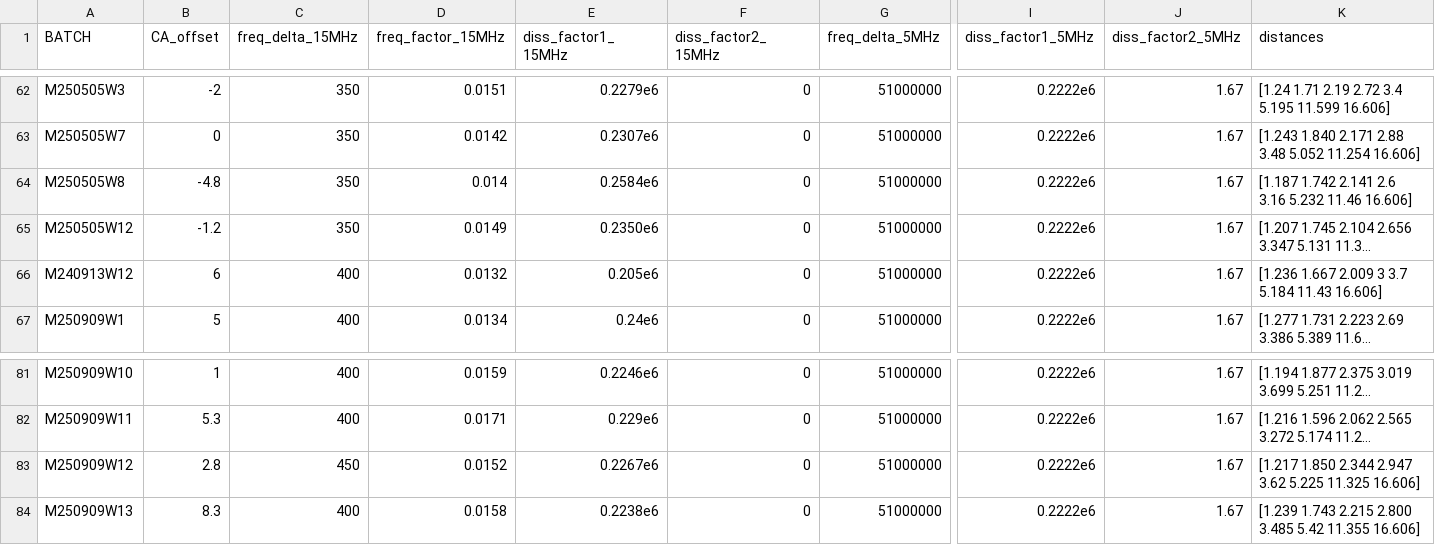
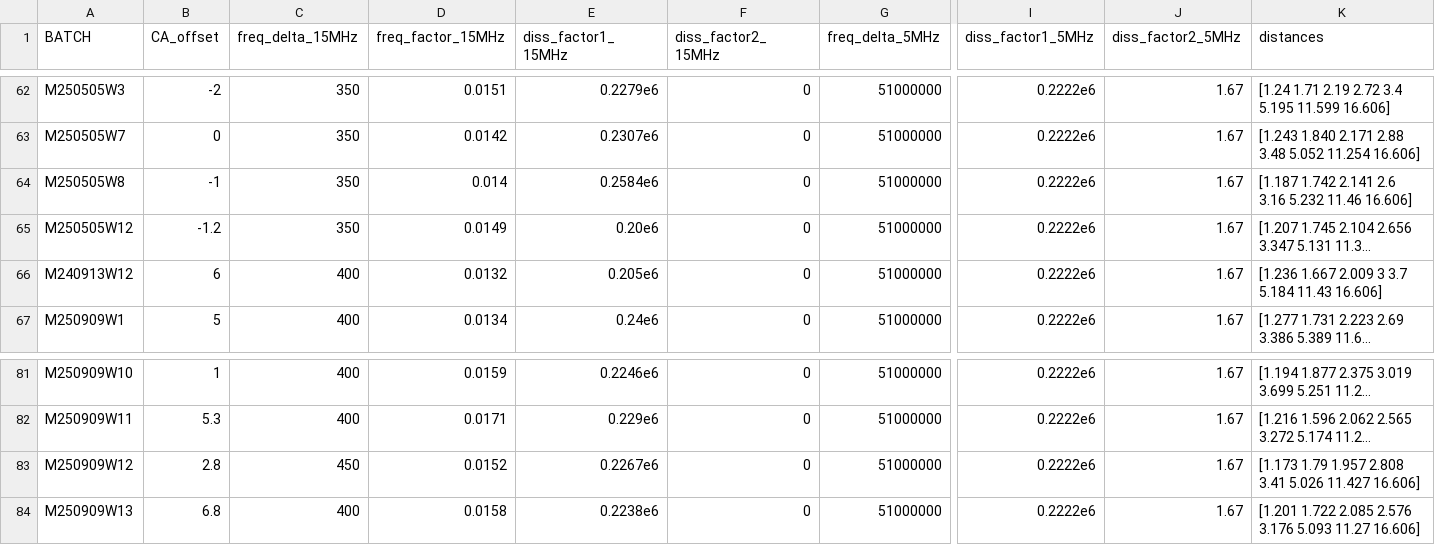
Before and after one commit to QATCH-Technologies/nanovisQ, a CSV file: QATCH/resources/lookup_batch_params.csv, drawn as a sheet; only a part is shown, gaps mark what is left out; long unchanged cells end in …; the diff names each change by its address in the sheet, - before the commit and + after, or states it on an @@ line.

```diff
--- a/QATCH/resources/lookup_batch_params.csv
+++ b/QATCH/resources/lookup_batch_params.csv
-B64 (CA_offset): -4.8
+B64 (CA_offset): -1
-E65 (diss_factor1_15MHz): 0.2350e6
+E65 (diss_factor1_15MHz): 0.20e6
-K83 (distances): [1.217 1.850 2.344 2.947 3.62 5.225 11.325 16.606]
+K83 (distances): [1.173 1.79 1.957 2.808 3.41 5.026 11.427 16.606]
-B84 (CA_offset): 8.3
+B84 (CA_offset): 6.8
-K84 (distances): [1.239 1.743 2.215 2.800 3.485 5.42 11.355 16.606]
+K84 (distances): [1.201 1.722 2.085 2.576 3.176 5.093 11.27 16.606]
```
Also changed, not shown: QATCH/resources/lookup_resources.csv, 12 other files.
